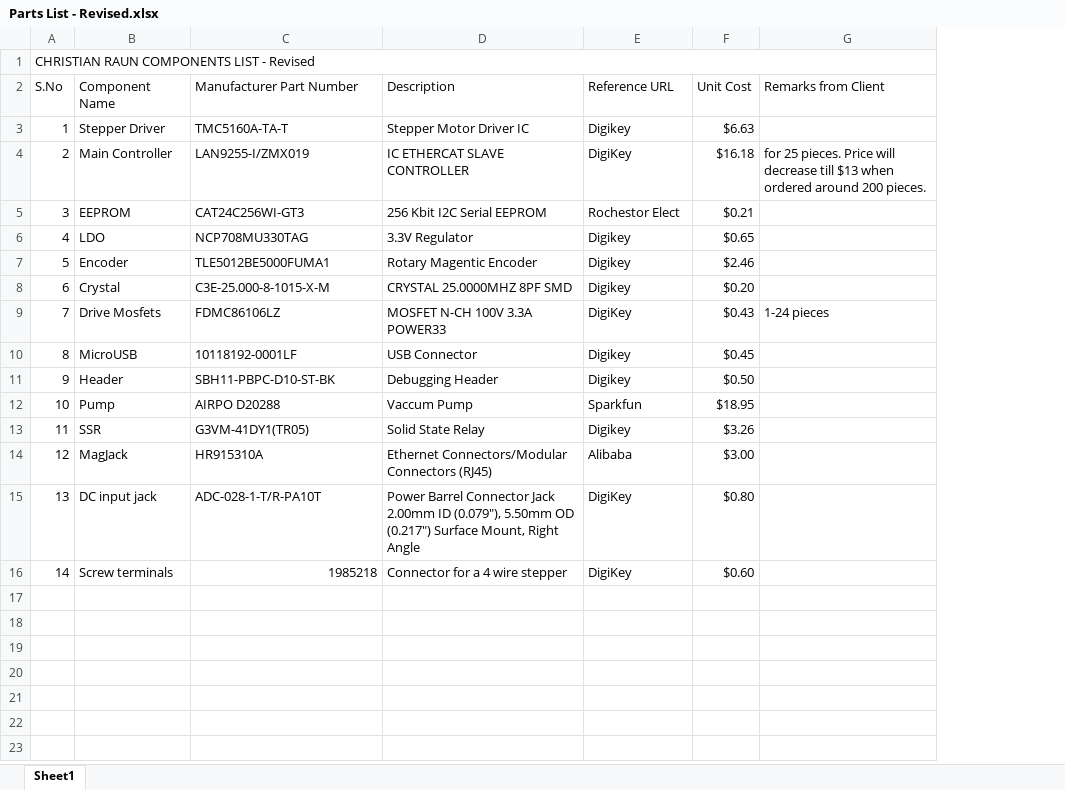
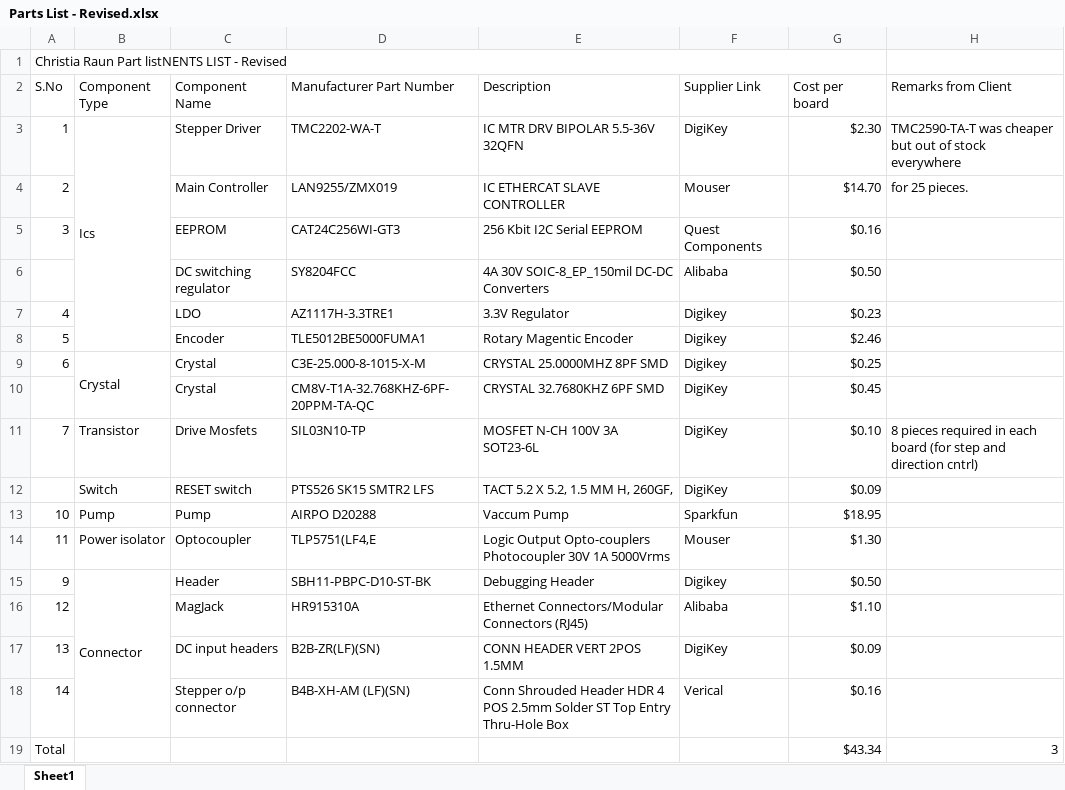
Before and after one commit to eSpark-Backup/christian-raun-ethercat-design, an Excel workbook: Documents/Dev-Files/Parts List/Parts List - Revised.xlsx, sheet Sheet1, drawn as a sheet; values as stored, in another font and other column widths than the file's, no cell formats; table styles not drawn; removed rows and columns are numbered as before the commit, all else as after; the diff names each change by its address in the sheet, - before the commit and + after, or states it on an @@ line.

Commit message:
Part list updated

```diff
--- a/Documents/Dev-Files/Parts List/Parts List - Revised.xlsx (sheet Sheet1)
+++ b/Documents/Dev-Files/Parts List/Parts List - Revised.xlsx (sheet Sheet1)
+column B (Component Type), row 3: Ics; row 9: Crystal; row 11: Transistor; row 15: Connector
-column F (Unit Cost), rows 3-9: $6.63 | $16.18 | $0.21 | $0.65 | $2.46 | $0.20 | $0.43; row 11: $0.50; rows 14-16: $3.00 | $0.80 | $0.60
+column G (Cost per board), rows 3-5: $2.30 | $14.70 | $0.16; rows 7-9: $0.23 | $2.46 | $0.25; row 11: $0.10; rows 15-18: $0.50 | $1.10 | $0.09 | $0.16
-A1 (S.No): CHRISTIAN RAUN COMPONENTS LIST - Revised
+A1 (S.No): Christia Raun Part listNENTS LIST - Revised
-A1:G1 merged
+A1:G1 merged
-F2: Reference URL
+F2: Supplier Link
-D3 (Manufacturer Part Number): TMC5160A-TA-T
+D3 (Manufacturer Part Number): TMC2202-WA-T
-E3 (Description): Stepper Motor Driver IC
+E3 (Description): IC MTR DRV BIPOLAR 5.5-36V 32QFN
-F3 (Supplier Link): Digikey
+F3 (Supplier Link): DigiKey
-H3 (Remarks from Client): (empty)
+H3 (Remarks from Client): TMC2590-TA-T was cheaper but out of stock everywhere
-D4 (Manufacturer Part Number): LAN9255-I/ZMX019
+D4 (Manufacturer Part Number): LAN9255/ZMX019
-F4 (Supplier Link): DigiKey
+F4 (Supplier Link): Mouser
-H4 (Remarks from Client): for 25 pieces. Price will decrease till $13 when ordered around 200 pieces.
+H4 (Remarks from Client): for 25 pieces.
-F5 (Supplier Link): Rochestor Elect
+F5 (Supplier Link): Quest Components
+row 6:  |  | DC switching regulator | SY8204FCC | 4A 30V SOIC-8_EP_150mil DC-DC Converters | Alibaba | $0.50
-D7 (Manufacturer Part Number): NCP708MU330TAG
+D7 (Manufacturer Part Number): AZ1117H-3.3TRE1
+row 10:  |  | Crystal | CM8V-T1A-32.768KHZ-6PF-20PPM-TA-QC | CRYSTAL 32.7680KHZ 6PF SMD | DigiKey | $0.45
-D11 (Manufacturer Part Number): FDMC86106LZ
+D11 (Manufacturer Part Number): SIL03N10-TP
-E11 (Description): MOSFET N-CH 100V 3.3A POWER33
+E11 (Description): MOSFET N-CH 100V 3A SOT23-6L
-H11 (Remarks from Client): 1-24 pieces
+H11 (Remarks from Client): 8 pieces required in each board (for step and direction cntrl)
-row 10: 8 | MicroUSB | 10118192-0001LF | USB Connector | Digikey | $0.45
+row 12:  | Switch | RESET switch | PTS526 SK15 SMTR2 LFS | TACT 5.2 X 5.2, 1.5 MM H, 260GF, | DigiKey | $0.09
@@ row 12 moved to row 13: 10 @@
+row 14: 11 | Power isolator | Optocoupler | TLP5751(LF4,E | Logic Output Opto-couplers Photocoupler 30V 1A 5000Vrms | Mouser | $1.30
-row 13: 11 | SSR | G3VM-41DY1(TR05) | Solid State Relay | Digikey | $3.26
-C17 (Component Name): DC input jack
+C17 (Component Name): DC input headers
-D17 (Manufacturer Part Number): ADC-028-1-T/R-PA10T
+D17 (Manufacturer Part Number): B2B-ZR(LF)(SN)
-E17 (Description): Power Barrel Connector Jack 2.00mm ID (0.079"), 5.50mm OD (0.217") Surface Mount, Right Angle
+E17 (Description): CONN HEADER VERT 2POS 1.5MM
-C18 (Component Name): Screw terminals
+C18 (Component Name): Stepper o/p connector
-D18 (Manufacturer Part Number): 1985218
+D18 (Manufacturer Part Number): B4B-XH-AM (LF)(SN)
-E18 (Description): Connector for a 4 wire stepper
+E18 (Description): Conn Shrouded Header HDR 4 POS 2.5mm Solder ST Top Entry Thru-Hole Box
-F18 (Supplier Link): DigiKey
+F18 (Supplier Link): Verical
+row 19: Total |  |  |  |  |  | $43.34 | 3
```
Also changed, not shown: cell formats.
